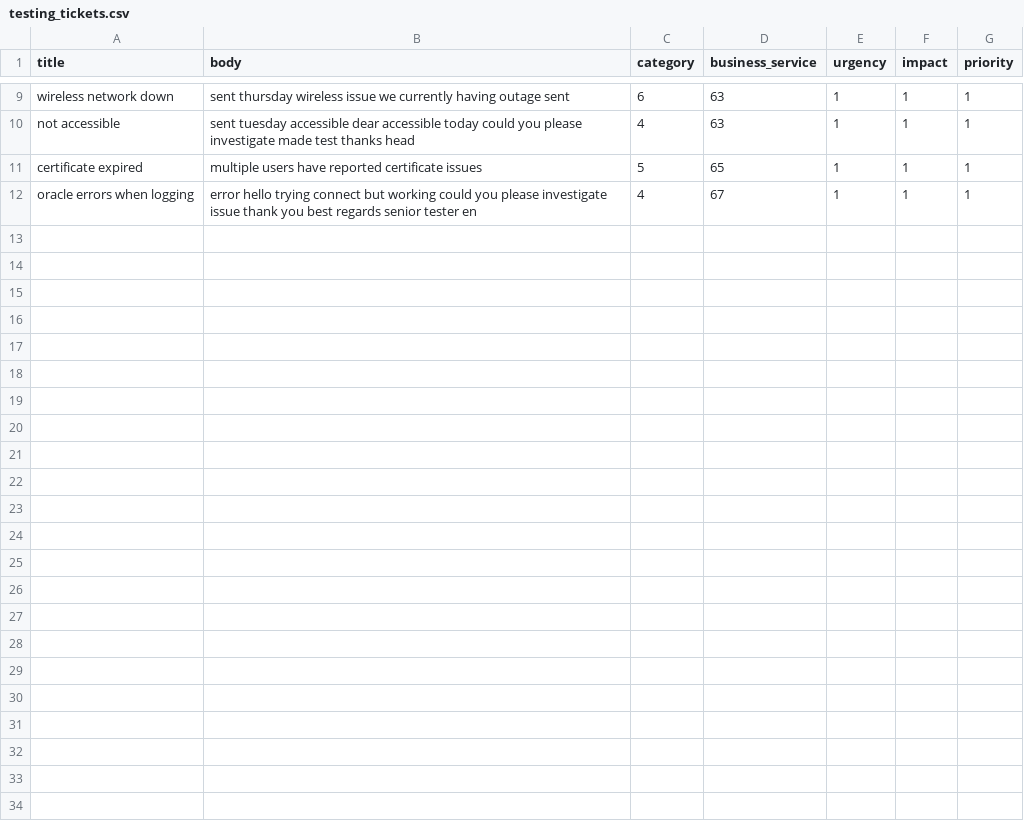
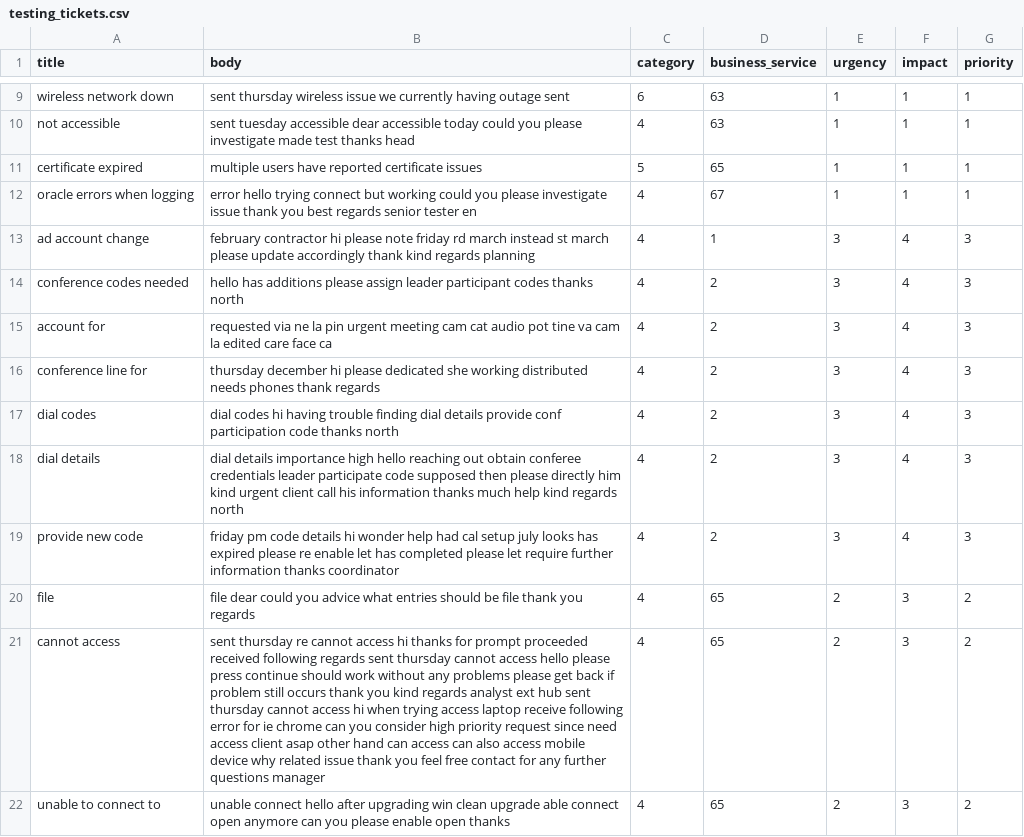
Before and after one commit to 23519006/incident-prioritization, a CSV file: reference/test data/testing_tickets.csv, drawn as a sheet; only a part is shown, gaps mark what is left out; the diff covers the shown part only.

```diff
--- a/reference/test data/testing_tickets.csv
+++ b/reference/test data/testing_tickets.csv
@@ -12 +12,11 @@ certificate expired,multiple users have reported certificate issues,5,65,1,1,1
 oracle errors when logging,error hello trying connect but working could you please investigate issue thank you best regards senior tester en,4,67,1,1,1
+ad account change,february contractor hi please note friday rd march instead st march please update accordingly thank kind regards planning,4,1,3,4,3
+conference codes needed,hello has additions please assign leader participant codes thanks north,4,2,3,4,3
+account for,requested via ne la pin urgent meeting cam cat audio pot tine va cam la edited care face ca,4,2,3,4,3
+conference line for,thursday december hi please dedicated she working distributed needs phones thank regards,4,2,3,4,3
+dial codes,dial codes hi having trouble finding dial details provide conf participation code thanks north,4,2,3,4,3
+dial details,dial details importance high hello reaching out obtain conferee credentials leader participate code supposed then please directly him kind urgent client call his information thanks much help kind regards north,4,2,3,4,3
+provide new code,friday pm code details hi wonder help had cal setup july looks has expired please re enable let has completed please let require further information thanks coordinator,4,2,3,4,3
+file,file dear could you advice what entries should be file thank you regards,4,65,2,3,2
+cannot access,sent thursday re cannot access hi thanks for prompt proceeded received following regards sent thursday cannot access hello please press continue should work without any problems please get back if problem still occurs thank you kind regards analyst ext hub sent thursday cannot access hi when trying access laptop receive following error for ie chrome can you consider high priority request since need access client asap other hand can access can also access mobile device why related issue thank you feel free contact for any further questions manager,4,65,2,3,2
+unable to connect to,unable connect hello after upgrading win clean upgrade able connect open anymore can you please enable open thanks,4,65,2,3,2
```
Also changed, not shown: 9 added rows elsewhere in this file, 4 other files.
